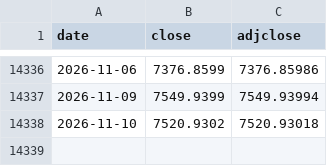
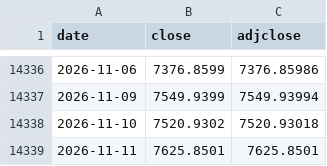
Before and after one commit to mchonea/spy-tlt-regime-dashboard, a CSV file: history/GSPC.csv, drawn as a sheet; only a part is shown, gaps mark what is left out; the diff names each change by its address in the sheet, - before the commit and + after, or states it on an @@ line.

```diff
--- a/history/GSPC.csv
+++ b/history/GSPC.csv
+row 14339: 2026-11-11 | 7625.8501 | 7625.8501
```
Also changed, not shown: history/SPY.csv, history/TLT.csv, 8 other files.
